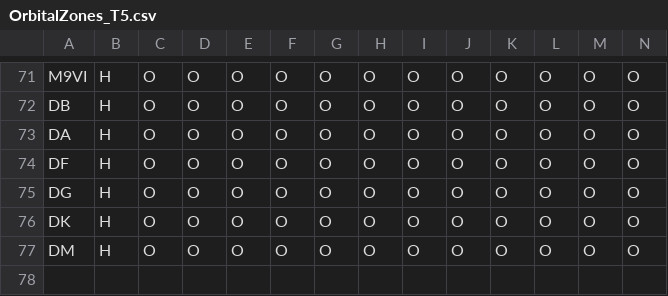
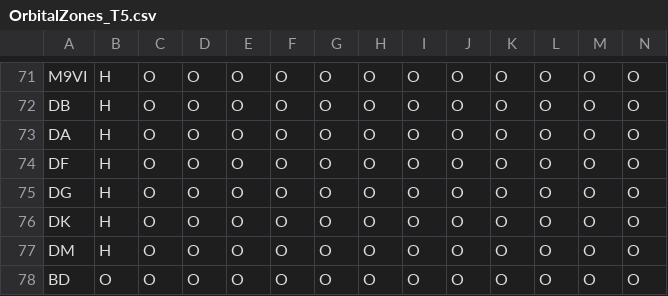
Before and after one commit to josh-reynolds/Experiments, a CSV file: Traveller/data/OrbitalZones_T5.csv, drawn as a sheet; only a part is shown, gaps mark what is left out; rows hold the shown columns only; the diff names each change by its address in the sheet, - before the commit and + after, or states it on an @@ line.

```diff
--- a/Traveller/data/OrbitalZones_T5.csv
+++ b/Traveller/data/OrbitalZones_T5.csv
+row 78: BD | O | O | O | O | O | O | O | O | O | O | O | O | O
```
Also changed, not shown: 2 other files.
